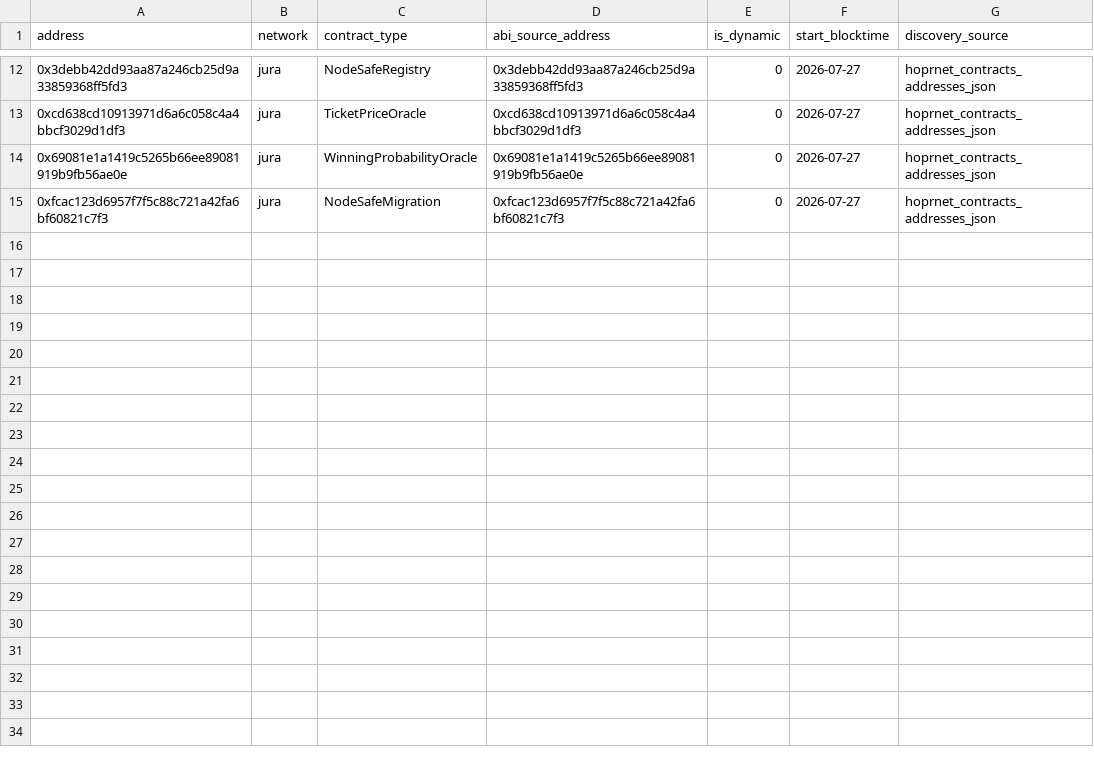
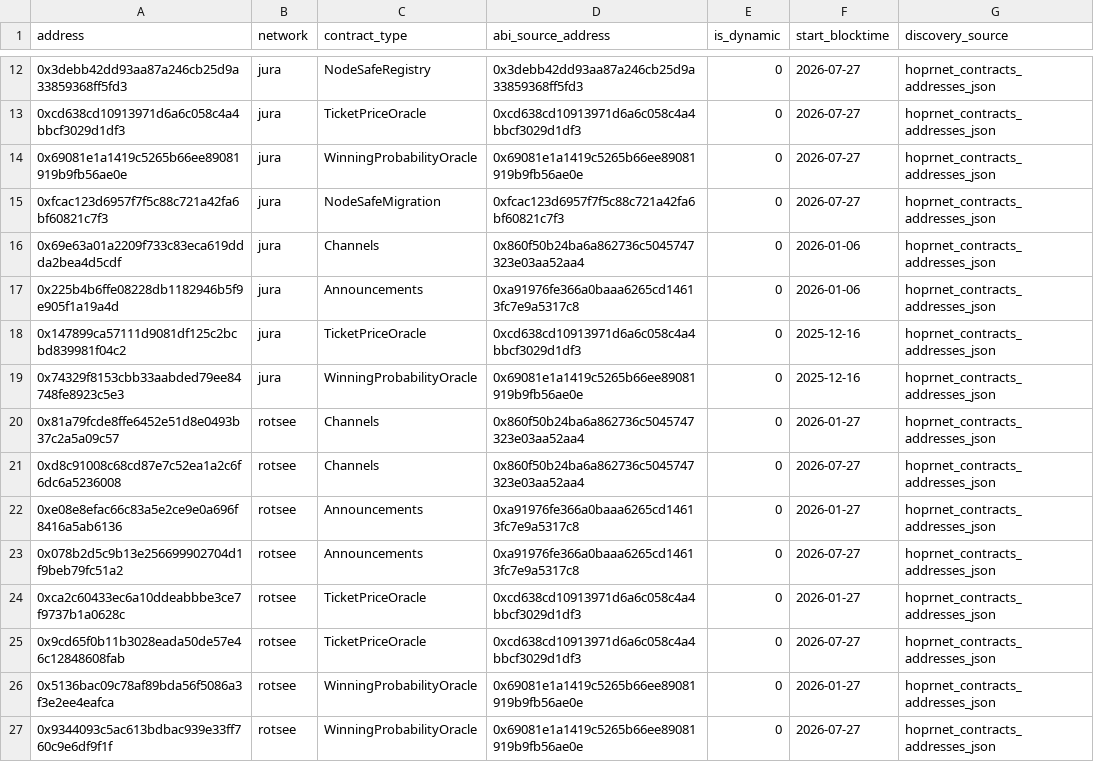
Before and after one commit to gnosischain/dbt-cerebro, a CSV file: seeds/contracts_hopr_registry_static.csv, drawn as a sheet; only a part is shown, gaps mark what is left out.

Commit message:
fix: add missing HOPR contract generations and the rotsee environment
The registry held only the post-2026-07-27 jura deployment, so jura metrics
started 6.5 months late and the entire rotsee testnet was invisible. Adds 12
contracts (4 legacy jura + 8 rotsee), each pointing abi_source_address at the
current jura contract that owns the event_signatures rows -- the only ones that
do. Derives is_testnet in the registry and propagates it through int_, with the
fct_ marts filtering it out so rotsee stays analysable but never aggregates
with production.

Verified after rebuild: Channels 3,085,746 -> 4,338,723 rows over 5 deployments,
0 undecoded, exact ticket pairing per deployment; jura TicketRedeemed
12,135 -> 42,043 and its health history now starts 2026-01-06.

Invariants re-scoped accordingly: both-networks-present counted addresses and
now counts networks (redeployments make it 5, not 2), and the oracle
price-series chain is per contract_address, since a fresh oracle restarts the
series. 0x81a79fcd was excluded as a 'pre-jura staging deployment' -- it is
rotsee's first Channels contract, and that comment is corrected.

```diff
--- a/seeds/contracts_hopr_registry_static.csv
+++ b/seeds/contracts_hopr_registry_static.csv
@@ -15 +15,13 @@ address,network,contract_type,abi_source_address,is_dynamic,start_blocktime,disc
 0xfcac123d6957f7f5c88c721a42fa6bf60821c7f3,jura,NodeSafeMigration,0xfcac123d6957f7f5c88c721a42fa6bf60821c7f3,0,2026-07-27,hoprnet_contracts_addresses_json
+0x69e63a01a2209f733c83eca619ddda2bea4d5cdf,jura,Channels,0x860f50b24ba6a862736c5045747323e03aa52aa4,0,2026-01-06,hoprnet_contracts_addresses_json
+0x225b4b6ffe08228db1182946b5f9e905f1a19a4d,jura,Announcements,0xa91976fe366a0baaa6265cd14613fc7e9a5317c8,0,2026-01-06,hoprnet_contracts_addresses_json
+0x147899ca57111d9081df125c2bcbd839981f04c2,jura,TicketPriceOracle,0xcd638cd10913971d6a6c058c4a4bbcf3029d1df3,0,2025-12-16,hoprnet_contracts_addresses_json
+0x74329f8153cbb33aabded79ee84748fe8923c5e3,jura,WinningProbabilityOracle,0x69081e1a1419c5265b66ee89081919b9fb56ae0e,0,2025-12-16,hoprnet_contracts_addresses_json
+0x81a79fcde8ffe6452e51d8e0493b37c2a5a09c57,rotsee,Channels,0x860f50b24ba6a862736c5045747323e03aa52aa4,0,2026-01-27,hoprnet_contracts_addresses_json
+0xd8c91008c68cd87e7c52ea1a2c6f6dc6a5236008,rotsee,Channels,0x860f50b24ba6a862736c5045747323e03aa52aa4,0,2026-07-27,hoprnet_contracts_addresses_json
+0xe08e8efac66c83a5e2ce9e0a696f8416a5ab6136,rotsee,Announcements,0xa91976fe366a0baaa6265cd14613fc7e9a5317c8,0,2026-01-27,hoprnet_contracts_addresses_json
+0x078b2d5c9b13e256699902704d1f9beb79fc51a2,rotsee,Announcements,0xa91976fe366a0baaa6265cd14613fc7e9a5317c8,0,2026-07-27,hoprnet_contracts_addresses_json
+0xca2c60433ec6a10ddeabbbe3ce7f9737b1a0628c,rotsee,TicketPriceOracle,0xcd638cd10913971d6a6c058c4a4bbcf3029d1df3,0,2026-01-27,hoprnet_contracts_addresses_json
+0x9cd65f0b11b3028eada50de57e46c12848608fab,rotsee,TicketPriceOracle,0xcd638cd10913971d6a6c058c4a4bbcf3029d1df3,0,2026-07-27,hoprnet_contracts_addresses_json
+0x5136bac09c78af89bda56f5086a3f3e2ee4eafca,rotsee,WinningProbabilityOracle,0x69081e1a1419c5265b66ee89081919b9fb56ae0e,0,2026-01-27,hoprnet_contracts_addresses_json
+0x9344093c5ac613bdbac939e33ff760c9e6df9f1f,rotsee,WinningProbabilityOracle,0x69081e1a1419c5265b66ee89081919b9fb56ae0e,0,2026-07-27,hoprnet_contracts_addresses_json
```
Also changed, not shown: 4 other files.
